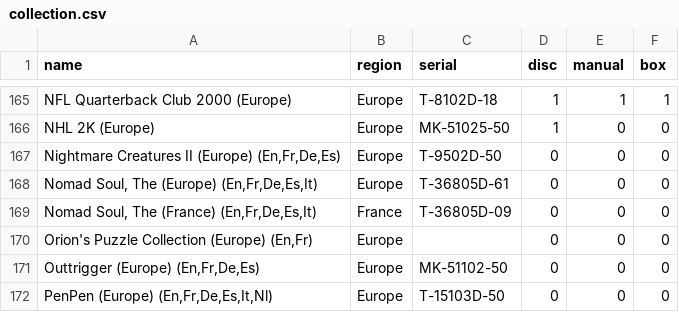
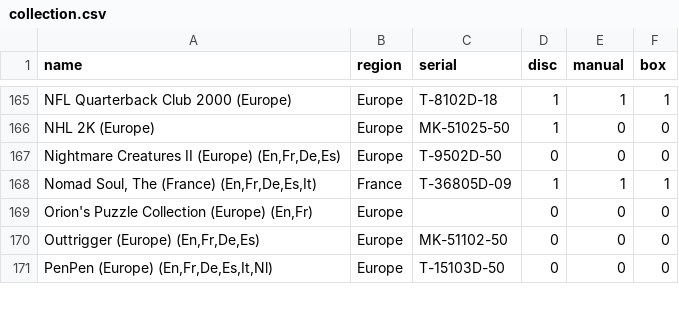
Before and after one commit to Guimove/tcg-collections, a CSV file: public/dreamcast/collection.csv, drawn as a sheet; only a part is shown, gaps mark what is left out.

Commit message:
update dreamcast

```diff
--- a/public/dreamcast/collection.csv
+++ b/public/dreamcast/collection.csv
@@ -167,4 +167,3 @@ NHL 2K (Europe);Europe;MK-51025-50;1;0;0
 Nightmare Creatures II (Europe) (En,Fr,De,Es);Europe;T-9502D-50;0;0;0
-Nomad Soul, The (Europe) (En,Fr,De,Es,It);Europe;T-36805D-61;0;0;0
-Nomad Soul, The (France) (En,Fr,De,Es,It);France;T-36805D-09;0;0;0
+Nomad Soul, The (France) (En,Fr,De,Es,It);France;T-36805D-09;1;1;1
 Orion's Puzzle Collection (Europe) (En,Fr);Europe;;0;0;0
```
